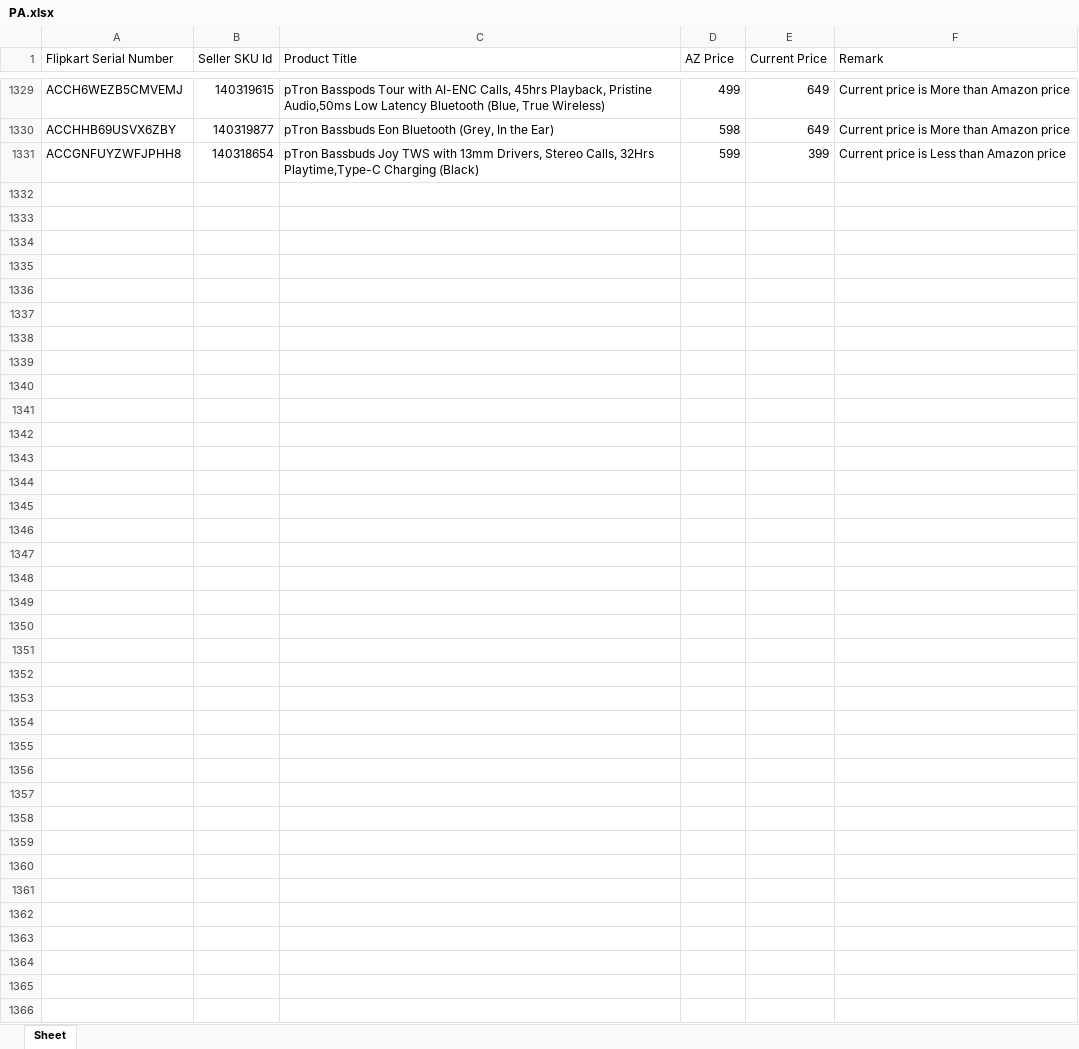
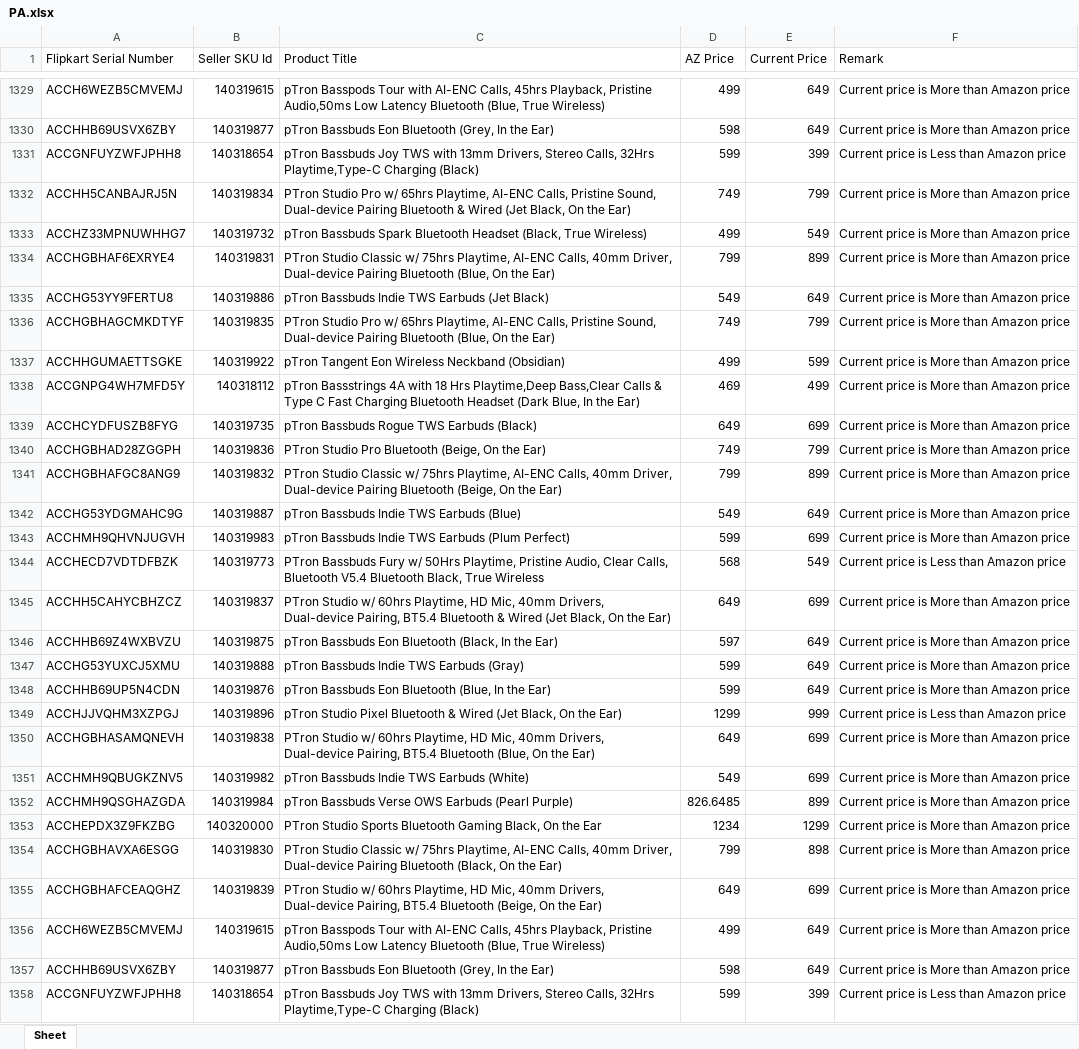
Before and after one commit to saiallaturthi/flipkart_prices, an Excel workbook: PA.xlsx, sheet Sheet, drawn as a sheet; only a part is shown, gaps mark what is left out; values as stored, in another font and other column widths than the file's, no borders; the diff names each change by its address in the sheet, - before the commit and + after, or states it on an @@ line.

```diff
--- a/PA.xlsx (sheet Sheet)
+++ b/PA.xlsx (sheet Sheet)
+row 1332: ACCHH5CANBAJRJ5N | 140319834 | PTron Studio Pro w/ 65hrs Playtime, AI-ENC Calls, Pristine Sound, Dual-device Pairing Bluetooth & Wired (Jet Black, On the Ear) | 749 | 799 | Current price is More than Amazon price
+row 1333: ACCHZ33MPNUWHHG7 | 140319732 | pTron Bassbuds Spark Bluetooth Headset (Black, True Wireless) | 499 | 549 | Current price is More than Amazon price
+row 1334: ACCHGBHAF6EXRYE4 | 140319831 | PTron Studio Classic w/ 75hrs Playtime, AI-ENC Calls, 40mm Driver, Dual-device Pairing Bluetooth (Blue, On the Ear) | 799 | 899 | Current price is More than Amazon price
+row 1335: ACCHG53YY9FERTU8 | 140319886 | pTron Bassbuds Indie TWS Earbuds (Jet Black) | 549 | 649 | Current price is More than Amazon price
+row 1336: ACCHGBHAGCMKDTYF | 140319835 | PTron Studio Pro w/ 65hrs Playtime, AI-ENC Calls, Pristine Sound, Dual-device Pairing Bluetooth (Blue, On the Ear) | 749 | 799 | Current price is More than Amazon price
+row 1337: ACCHHGUMAETTSGKE | 140319922 | pTron Tangent Eon Wireless Neckband (Obsidian) | 499 | 599 | Current price is More than Amazon price
+row 1338: ACCGNPG4WH7MFD5Y | 140318112 | pTron Bassstrings 4A with 18 Hrs Playtime,Deep Bass,Clear Calls & Type C Fast Charging Bluetooth Headset (Dark Blue, In the Ear) | 469 | 499 | Current price is More than Amazon price
+row 1339: ACCHCYDFUSZB8FYG | 140319735 | pTron Bassbuds Rogue TWS Earbuds (Black) | 649 | 699 | Current price is More than Amazon price
+row 1340: ACCHGBHAD28ZGGPH | 140319836 | PTron Studio Pro Bluetooth (Beige, On the Ear) | 749 | 799 | Current price is More than Amazon price
+row 1341: ACCHGBHAFGC8ANG9 | 140319832 | PTron Studio Classic w/ 75hrs Playtime, AI-ENC Calls, 40mm Driver, Dual-device Pairing Bluetooth (Beige, On the Ear) | 799 | 899 | Current price is More than Amazon price
+row 1342: ACCHG53YDGMAHC9G | 140319887 | pTron Bassbuds Indie TWS Earbuds (Blue) | 549 | 649 | Current price is More than Amazon price
+row 1343: ACCHMH9QHVNJUGVH | 140319983 | pTron Bassbuds Indie TWS Earbuds (Plum Perfect) | 599 | 699 | Current price is More than Amazon price
+row 1344: ACCHECD7VDTDFBZK | 140319773 | PTron Bassbuds Fury w/ 50Hrs Playtime, Pristine Audio, Clear Calls, Bluetooth V5.4 Bluetooth Black, True Wireless | 568 | 549 | Current price is Less than Amazon price
+row 1345: ACCHH5CAHYCBHZCZ | 140319837 | PTron Studio w/ 60hrs Playtime, HD Mic, 40mm Drivers, Dual-device Pairing, BT5.4 Bluetooth & Wired (Jet Black, On the Ear) | 649 | 699 | Current price is More than Amazon price
+row 1346: ACCHHB69Z4WXBVZU | 140319875 | pTron Bassbuds Eon Bluetooth (Black, In the Ear) | 597 | 649 | Current price is More than Amazon price
+row 1347: ACCHG53YUXCJ5XMU | 140319888 | pTron Bassbuds Indie TWS Earbuds (Gray) | 599 | 649 | Current price is More than Amazon price
+row 1348: ACCHHB69UP5N4CDN | 140319876 | pTron Bassbuds Eon Bluetooth (Blue, In the Ear) | 599 | 649 | Current price is More than Amazon price
+row 1349: ACCHJJVQHM3XZPGJ | 140319896 | pTron Studio Pixel Bluetooth & Wired (Jet Black, On the Ear) | 1299 | 999 | Current price is Less than Amazon price
+row 1350: ACCHGBHASAMQNEVH | 140319838 | PTron Studio w/ 60hrs Playtime, HD Mic, 40mm Drivers, Dual-device Pairing, BT5.4 Bluetooth (Blue, On the Ear) | 649 | 699 | Current price is More than Amazon price
+row 1351: ACCHMH9QBUGKZNV5 | 140319982 | pTron Bassbuds Indie TWS Earbuds (White) | 549 | 699 | Current price is More than Amazon price
+row 1352: ACCHMH9QSGHAZGDA | 140319984 | pTron Bassbuds Verse OWS Earbuds (Pearl Purple) | 826.6485 | 899 | Current price is More than Amazon price
+row 1353: ACCHEPDX3Z9FKZBG | 140320000 | PTron Studio Sports Bluetooth Gaming Black, On the Ear | 1234 | 1299 | Current price is More than Amazon price
+row 1354: ACCHGBHAVXA6ESGG | 140319830 | PTron Studio Classic w/ 75hrs Playtime, AI-ENC Calls, 40mm Driver, Dual-device Pairing Bluetooth (Black, On the Ear) | 799 | 898 | Current price is More than Amazon price
+row 1355: ACCHGBHAFCEAQGHZ | 140319839 | PTron Studio w/ 60hrs Playtime, HD Mic, 40mm Drivers, Dual-device Pairing, BT5.4 Bluetooth (Beige, On the Ear) | 649 | 699 | Current price is More than Amazon price
+row 1356: ACCH6WEZB5CMVEMJ | 140319615 | pTron Basspods Tour with AI-ENC Calls, 45hrs Playback, Pristine Audio,50ms Low Latency Bluetooth (Blue, True Wireless) | 499 | 649 | Current price is More than Amazon price
+row 1357: ACCHHB69USVX6ZBY | 140319877 | pTron Bassbuds Eon Bluetooth (Grey, In the Ear) | 598 | 649 | Current price is More than Amazon price
+row 1358: ACCGNFUYZWFJPHH8 | 140318654 | pTron Bassbuds Joy TWS with 13mm Drivers, Stereo Calls, 32Hrs Playtime,Type-C Charging (Black) | 599 | 399 | Current price is Less than Amazon price
```
Also changed, not shown: FK Walkthrough 11th aug.xlsx, HA.xlsx, 3 other files.
